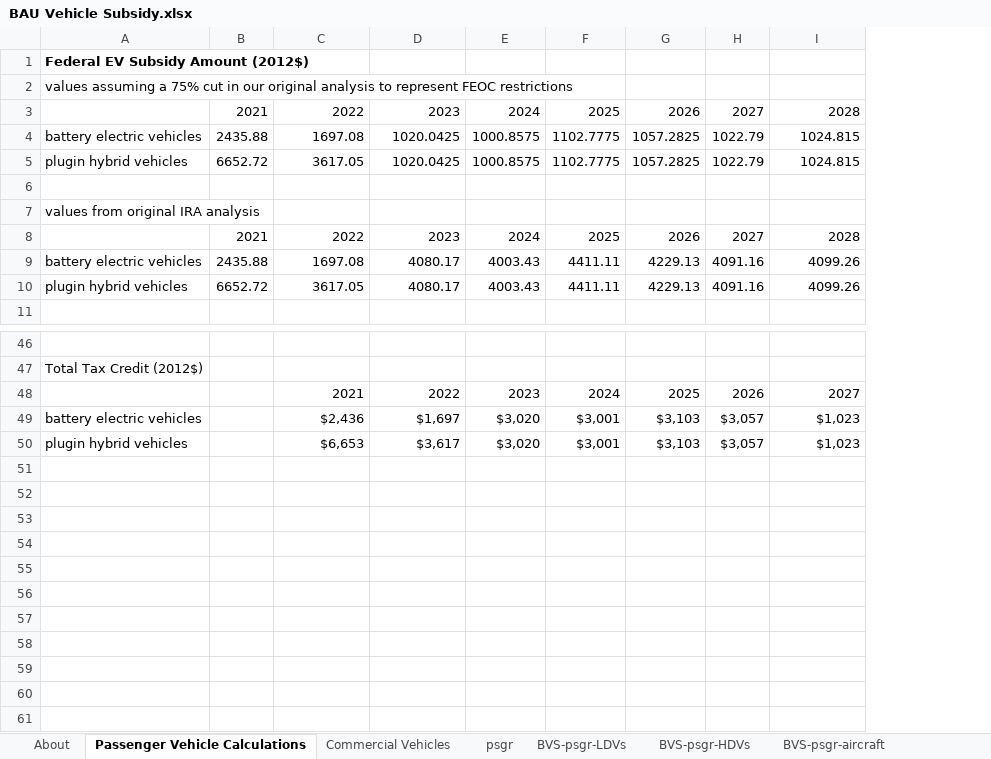
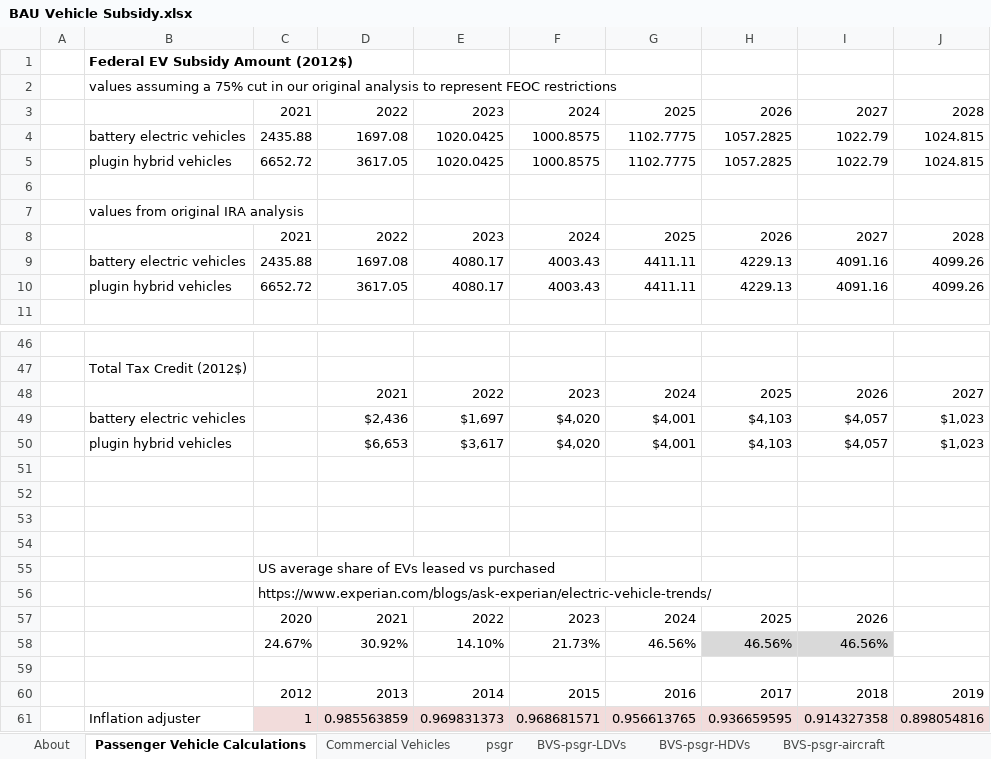
Before and after one commit to EnergyInnovation/eps-pennsylvania, an Excel workbook: InputData/trans/BVS/BAU Vehicle Subsidy.xlsx, sheet Passenger Vehicle Calculations, drawn as a sheet; only a part is shown, gaps mark what is left out; values as stored, in another font and other column widths than the file's, no borders; removed rows and columns are numbered as before the commit, all else as after; rows hold the shown columns only; the diff covers the shown part only; the diff names each change by its address in the sheet, - before the commit and + after, or states it on an @@ line.

```diff
--- a/InputData/trans/BVS/BAU Vehicle Subsidy.xlsx (sheet Passenger Vehicle Calculations)
+++ b/InputData/trans/BVS/BAU Vehicle Subsidy.xlsx (sheet Passenger Vehicle Calculations)
+column A, empty
-column E, rows 3-10: 2024 | 1000.8575 | 1000.8575 |  |  | 2024 | 4003.43 | 4003.43; rows 48-50: 2023 | $3,020 | $3,020
-column F, rows 3-10: 2025 | 1102.7775 | 1102.7775 |  |  | 2025 | 4411.11 | 4411.11; rows 48-50: 2024 | $3,001 | $3,001
-column G, rows 3-10: 2026 | 1057.2825 | 1057.2825 |  |  | 2026 | 4229.13 | 4229.13; rows 48-50: 2025 | $3,103 | $3,103
-column H, rows 3-10: 2027 | 1022.79 | 1022.79 |  |  | 2027 | 4091.16 | 4091.16; rows 48-50: 2026 | $3,057 | $3,057
+column F, rows 3-10: 2024 | 1000.8575 | 1000.8575 |  |  | 2024 | 4003.43 | 4003.43; rows 48-50: 2023 | $4,020 | $4,020
+column G, rows 3-10: 2025 | 1102.7775 | 1102.7775 |  |  | 2025 | 4411.11 | 4411.11; rows 48-50: 2024 | $4,001 | $4,001
+column H, rows 3-10: 2026 | 1057.2825 | 1057.2825 |  |  | 2026 | 4229.13 | 4229.13; rows 48-50: 2025 | $4,103 | $4,103
+column I, rows 3-10: 2027 | 1022.79 | 1022.79 |  |  | 2027 | 4091.16 | 4091.16; rows 48-50: 2026 | $4,057 | $4,057
+row 51: (empty)
+row 52: (empty)
+row 53: (empty)
+row 54: (empty)
+row 55:  |  | US average share of EVs leased vs purchased
+row 56:  |  | https://www.experian.com/blogs/ask-experian/electric-vehicle-trends/
+row 57:  |  | 2020 | 2021 | 2022 | 2023 | 2024 | 2025 | 2026
+row 58:  |  | 24.67% | 30.92% | 14.10% | 21.73% | 46.56% | 46.56% | 46.56%
+row 59: (empty)
+row 60:  |  | 2012 | 2013 | 2014 | 2015 | 2016 | 2017 | 2018 | 2019
+row 61:  | Inflation adjuster | 1 | 0.985563859 | 0.969831373 | 0.968681571 | 0.956613765 | 0.936659595 | 0.914327358 | 0.898054816
```
Also changed, not shown: 2 added rows, 2 removed rows, 60 edited cells and cell formats elsewhere in this sheet, sheet BVS-psgr-LDVs, sheet About, formulas that keep their value, 1 other file.
